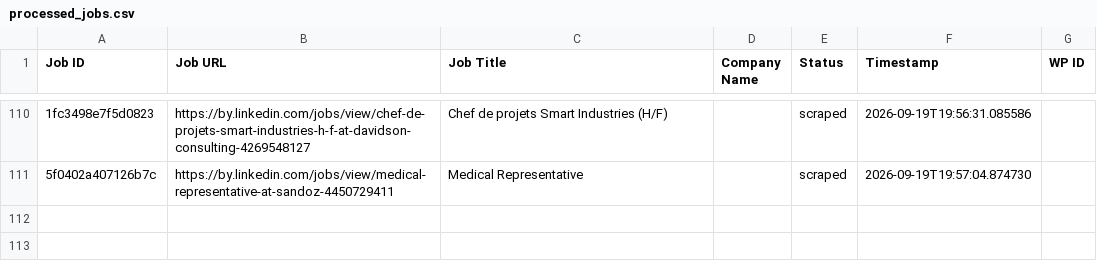
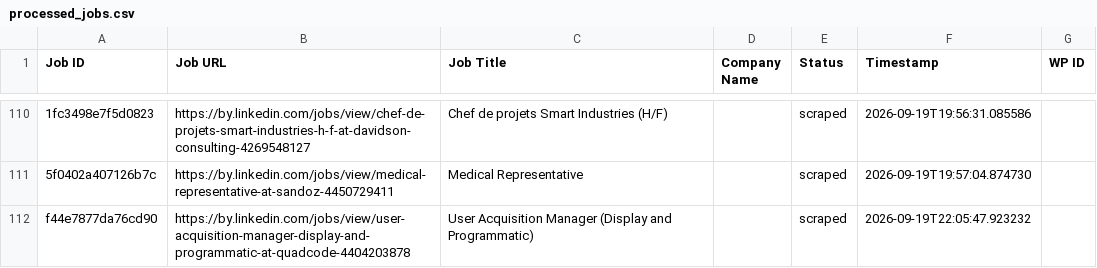
Before and after one commit to mimusdesign/by, a CSV file: processed_jobs.csv, drawn as a sheet; only a part is shown, gaps mark what is left out; the diff names each change by its address in the sheet, - before the commit and + after, or states it on an @@ line.

```diff
--- a/processed_jobs.csv
+++ b/processed_jobs.csv
+row 112: f44e7877da76cd90 | https://by.linkedin.com/jobs/view/user-acquisition-manager-display-and-programmatic-at-quadcode-4404203878 | User Acquisition Manager (Display and Programmatic) |  | scraped | 2026-09-19T22:05:47.923232
```
